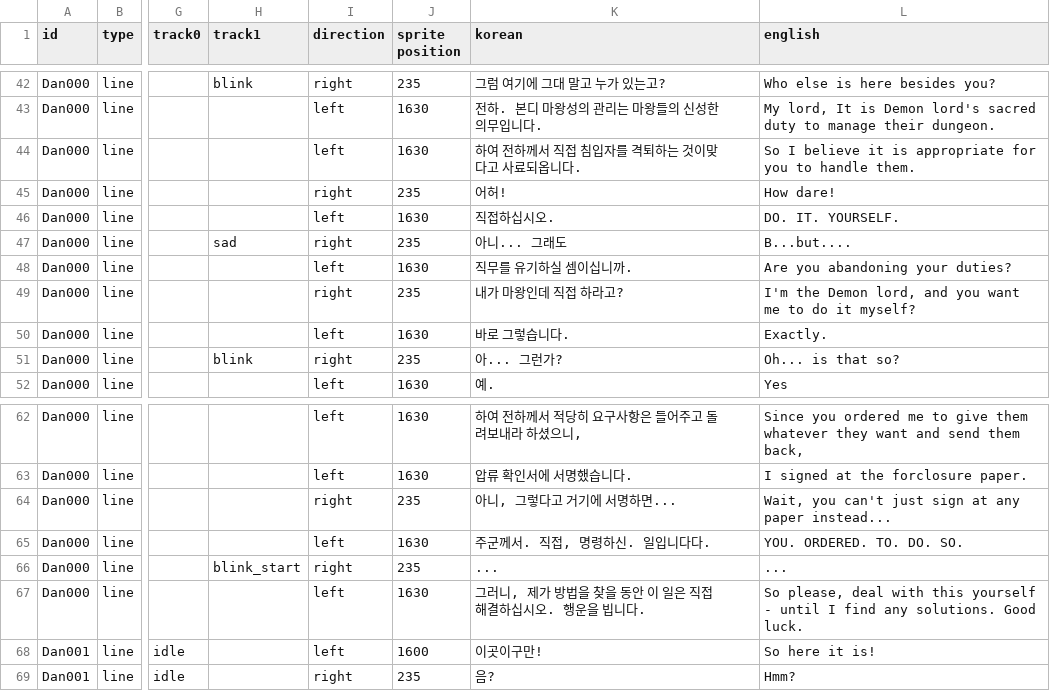
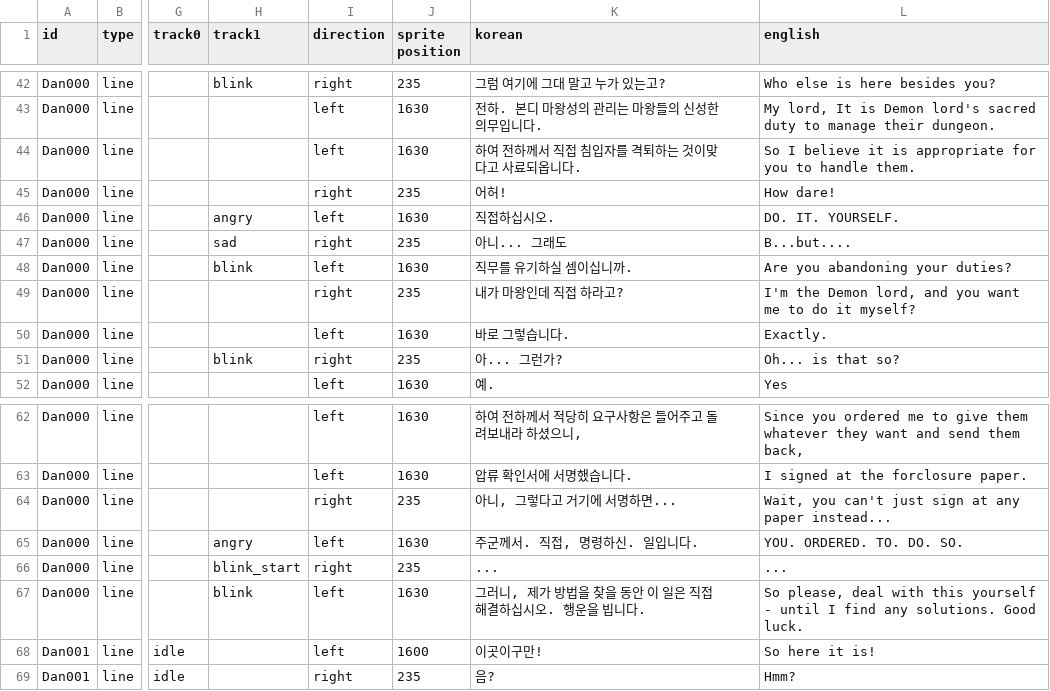
Before and after one commit to kio972/Project_DefenceMaking, a CSV file: Assets/Resources/Data/Stage1/Stage1_scriptTable.csv, drawn as a sheet; only a part is shown, gaps mark what is left out; the diff names each change by its address in the sheet, - before the commit and + after, or states it on an @@ line.

```diff
--- a/Assets/Resources/Data/Stage1/Stage1_scriptTable.csv
+++ b/Assets/Resources/Data/Stage1/Stage1_scriptTable.csv
-H46 (track1): (empty)
+H46 (track1): angry
-H48 (track1): (empty)
+H48 (track1): blink
-H65 (track1): (empty)
+H65 (track1): angry
-K65 (korean): 주군께서. 직접, 명령하신. 일입니다다.
+K65 (korean): 주군께서. 직접, 명령하신. 일입니다.
-H67 (track1): (empty)
+H67 (track1): blink
```
Also changed, not shown: 20 other files.
